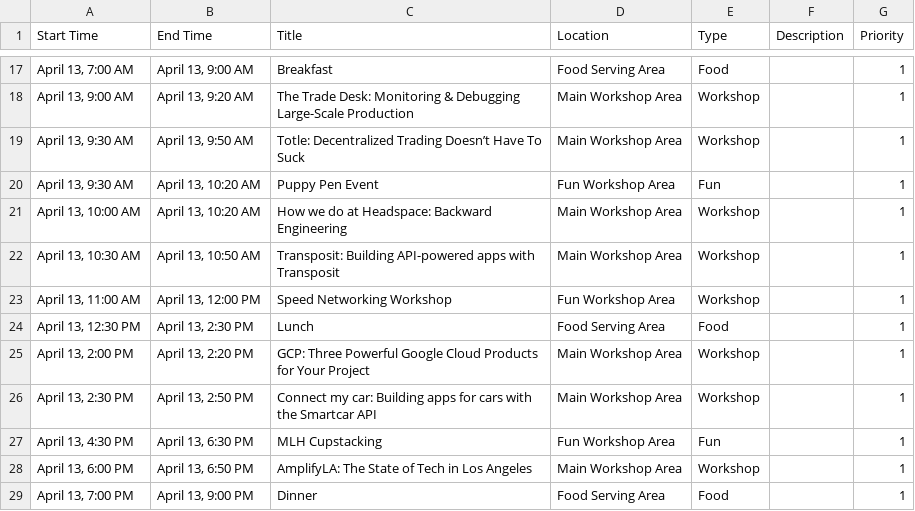
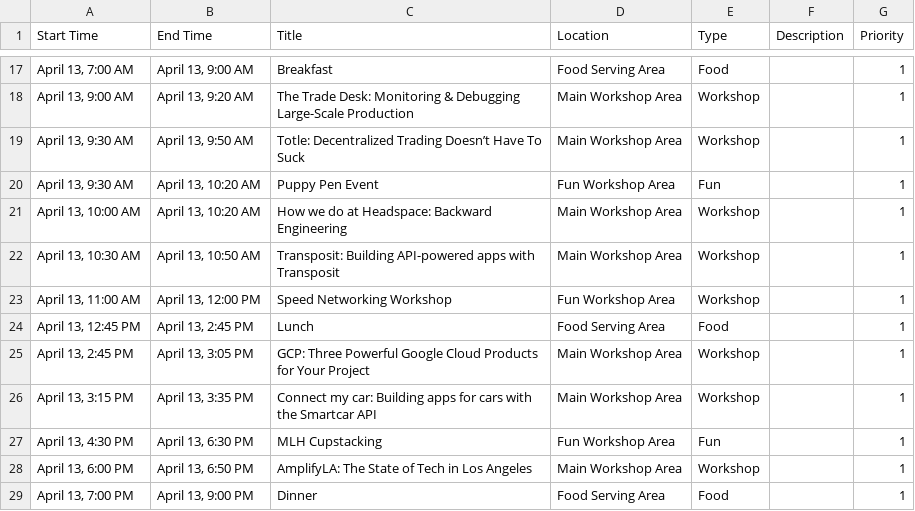
Before and after one commit to HackSC/live-2019, a CSV file: static/schedule.csv, drawn as a sheet; only a part is shown, gaps mark what is left out.

Commit message:
Updating schedule

```diff
--- a/static/schedule.csv
+++ b/static/schedule.csv
@@ -23,5 +23,5 @@ Start Time,End Time,Title,Location,Type,Description,Priority
 "April 13, 11:00 AM","April 13, 12:00 PM",Speed Networking Workshop,Fun Workshop Area,Workshop,,1
-"April 13, 12:30 PM","April 13, 2:30 PM",Lunch,Food Serving Area,Food,,1
-"April 13, 2:00 PM","April 13, 2:20 PM",GCP: Three Powerful Google Cloud Products for Your Project,Main Workshop Area,Workshop,,1
-"April 13, 2:30 PM","April 13, 2:50 PM",Connect my car: Building apps for cars with the Smartcar API,Main Workshop Area,Workshop,,1
+"April 13, 12:45 PM","April 13, 2:45 PM",Lunch,Food Serving Area,Food,,1
+"April 13, 2:45 PM","April 13, 3:05 PM",GCP: Three Powerful Google Cloud Products for Your Project,Main Workshop Area,Workshop,,1
+"April 13, 3:15 PM","April 13, 3:35 PM",Connect my car: Building apps for cars with the Smartcar API,Main Workshop Area,Workshop,,1
 "April 13, 4:30 PM","April 13, 6:30 PM",MLH Cupstacking,Fun Workshop Area,Fun,,1
```
